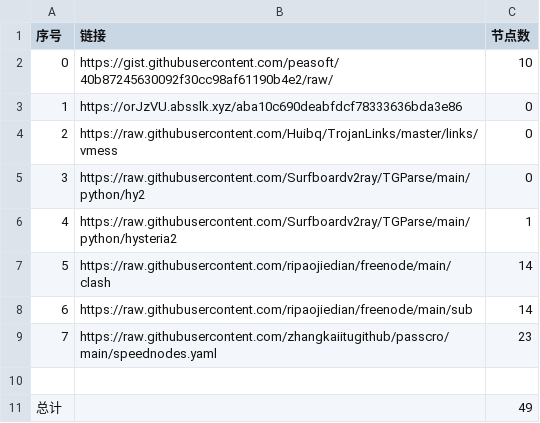
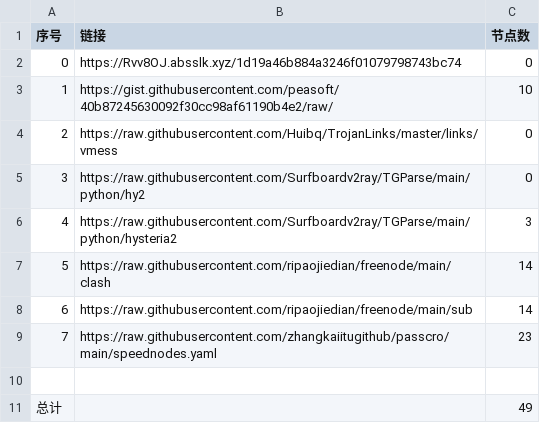
Before and after one commit to sangosbanikz/NoMoreWalls, a CSV file: list_result.csv, drawn as a sheet.

```diff
--- a/list_result.csv
+++ b/list_result.csv
@@ -1,7 +1,7 @@
 序号,链接,节点数
-0,https://gist.githubusercontent.com/peasoft/40b87245630092f30cc98af61190b4e2/raw/,10
-1,https://orJzVU.absslk.xyz/aba10c690deabfdcf78333636bda3e86,0
+0,https://Rvv8OJ.absslk.xyz/1d19a46b884a3246f01079798743bc74,0
+1,https://gist.githubusercontent.com/peasoft/40b87245630092f30cc98af61190b4e2/raw/,10
 2,https://raw.githubusercontent.com/Huibq/TrojanLinks/master/links/vmess,0
 3,https://raw.githubusercontent.com/Surfboardv2ray/TGParse/main/python/hy2,0
-4,https://raw.githubusercontent.com/Surfboardv2ray/TGParse/main/python/hysteria2,1
+4,https://raw.githubusercontent.com/Surfboardv2ray/TGParse/main/python/hysteria2,3
 5,https://raw.githubusercontent.com/ripaojiedian/freenode/main/clash,14
```
Also changed, not shown: 8 other files.
